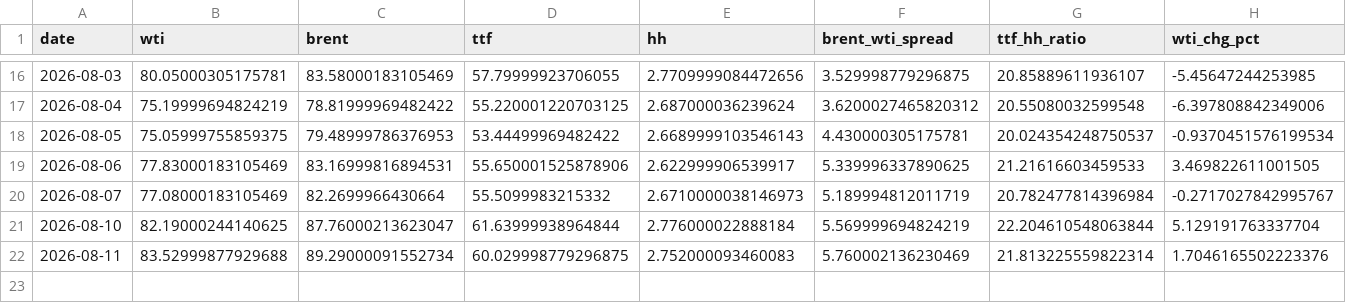
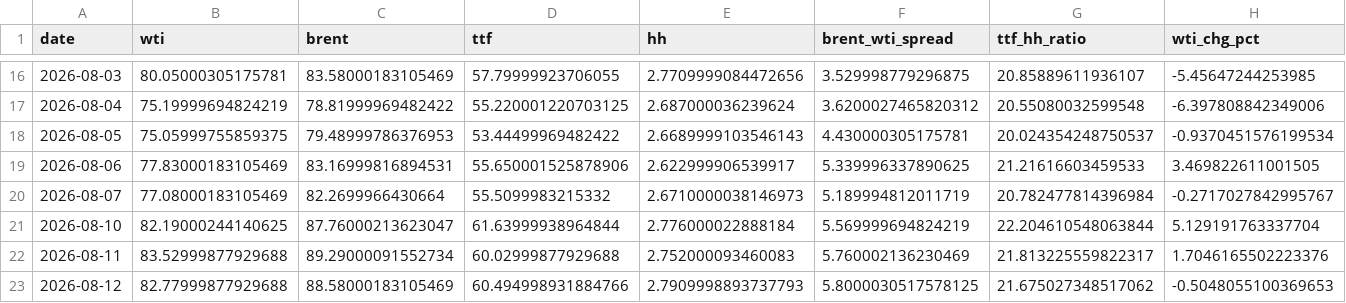
Before and after one commit to Evanssdas/GB-Energy-Complex, a CSV file: energy_complex_log.csv, drawn as a sheet; only a part is shown, gaps mark what is left out; rows hold the shown columns only; the diff names each change by its address in the sheet, - before the commit and + after, or states it on an @@ line.

```diff
--- a/energy_complex_log.csv
+++ b/energy_complex_log.csv
-D22 (ttf): 60.029998779296875
+D22 (ttf): 60.02999877929688
-G22 (ttf_hh_ratio): 21.813225559822314
+G22 (ttf_hh_ratio): 21.813225559822317
+row 23: 2026-08-12 | 82.77999877929688 | 88.58000183105469 | 60.494998931884766 | 2.7909998893737793 | 5.8000030517578125 | 21.675027348517062 | -0.5048055100369653
```
Also changed, not shown: 1 other file.
